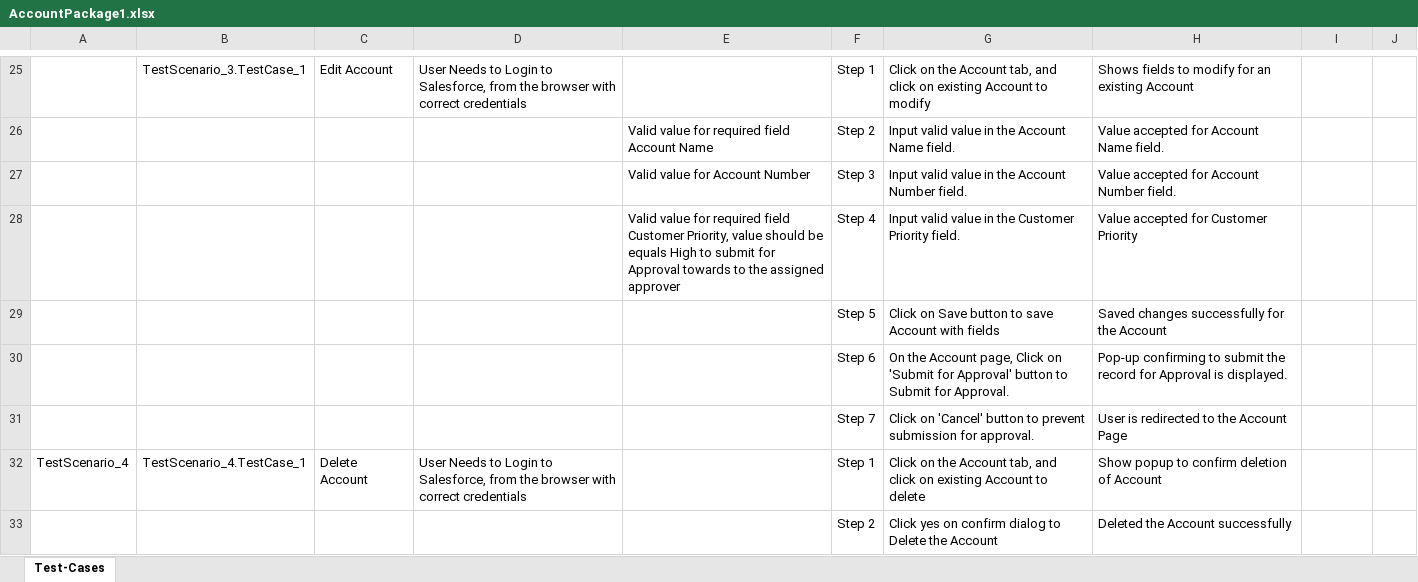
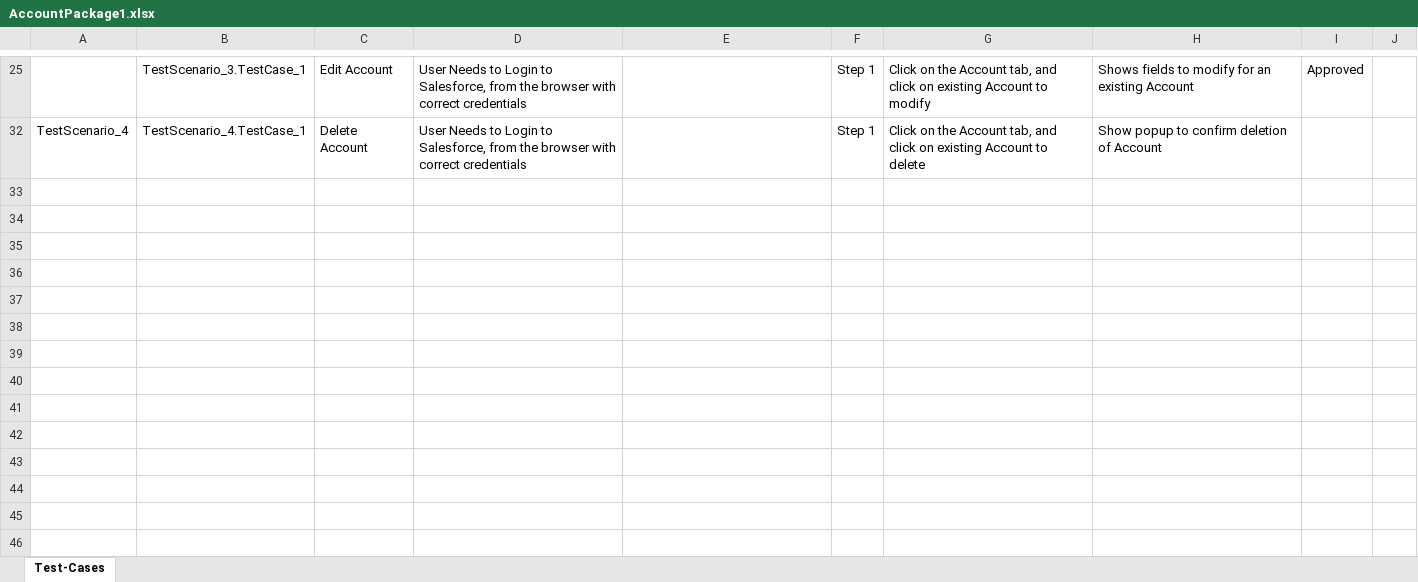
Before and after one commit to ShaikMohamedIrfan/ManasProject, an Excel workbook: AccountPackage1.xlsx, sheet Test-Cases, drawn as a sheet; only a part is shown, gaps mark what is left out; values as stored, in another font and other column widths than the file's, no borders; table styles not drawn; the diff covers the shown part only; the diff names each change by its address in the sheet, - before the commit and + after, or states it on an @@ line.

Commit message:
Update AccountPackage1.xlsx

```diff
--- a/AccountPackage1.xlsx (sheet Test-Cases)
+++ b/AccountPackage1.xlsx (sheet Test-Cases)
-I25: (empty)
+I25: Approved
@@ row 26 hidden:  |  |  |  | Valid value for required field Account Name | Step 2 | Input valid value in the Account Name field. | Value accepted for Account Name field. @@
@@ row 27 hidden:  |  |  |  | Valid value for Account Number | Step 3 | Input valid value in the Account Number field. | Value accepted for Account Number field. @@
@@ row 28 hidden:  |  |  |  | Valid value for required field Customer Priority, value should be equals High to submit for Approval towards to the assigned approver | Step 4 | Input valid value in the Customer Priority field. | Value accepted for Customer Priority @@
@@ row 29 hidden:  |  |  |  |  | Step 5 | Click on Save button to save Account with fields | Saved changes successfully for the Account @@
@@ row 30 hidden:  |  |  |  |  | Step 6 | On the Account page, Click on 'Submit for Approval' button to Submit for Approval. | Pop-up confirming to submit the record for Approval is displayed. @@
@@ row 31 hidden:  |  |  |  |  | Step 7 | Click on 'Cancel' button to prevent submission for approval. | User is redirected to the Account Page @@
@@ row 33 hidden:  |  |  |  |  | Step 2 | Click yes on confirm dialog to Delete the Account | Deleted the Account successfully @@
```
Also changed, not shown: 19 hidden or unhidden rows and 4 edited cells elsewhere in this sheet.
